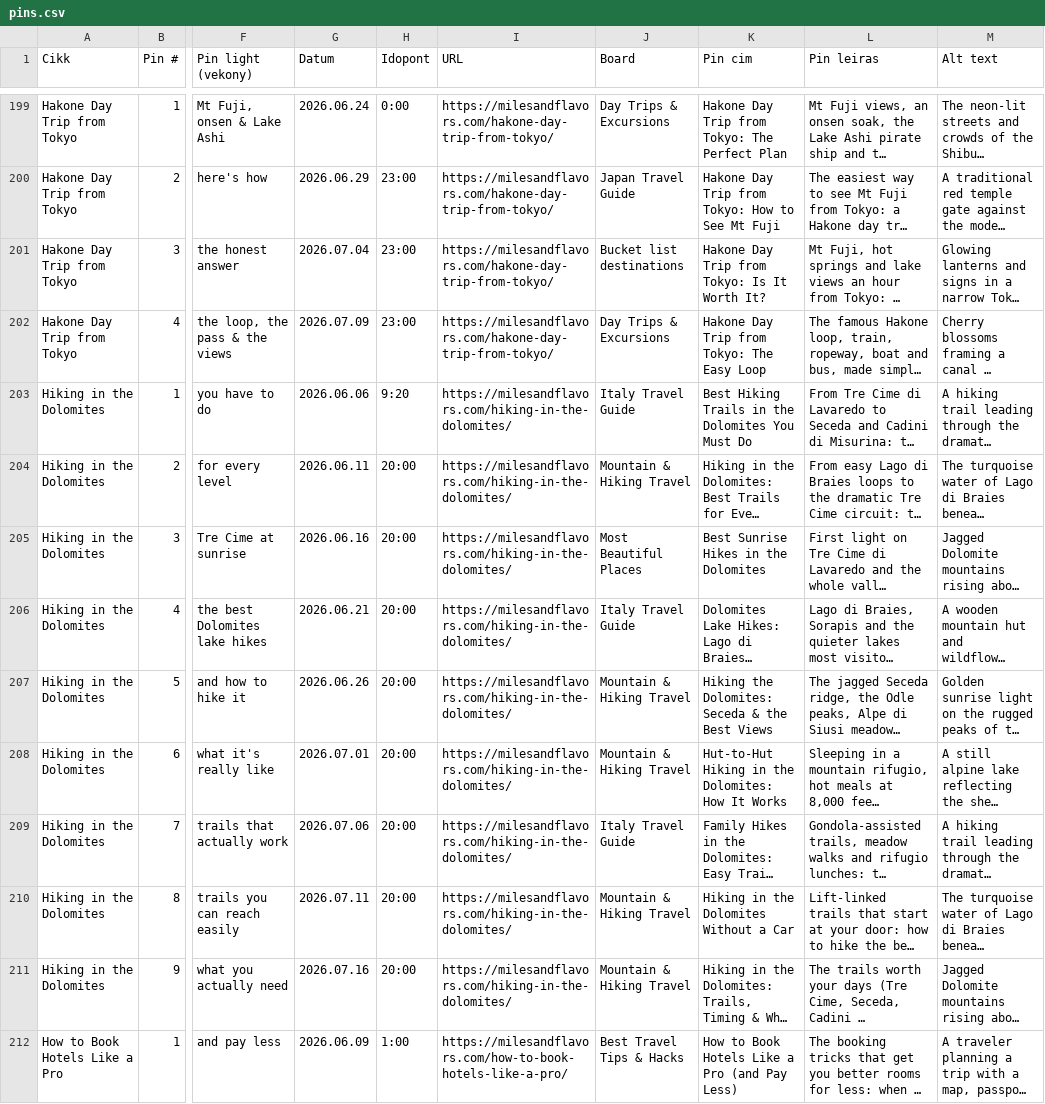
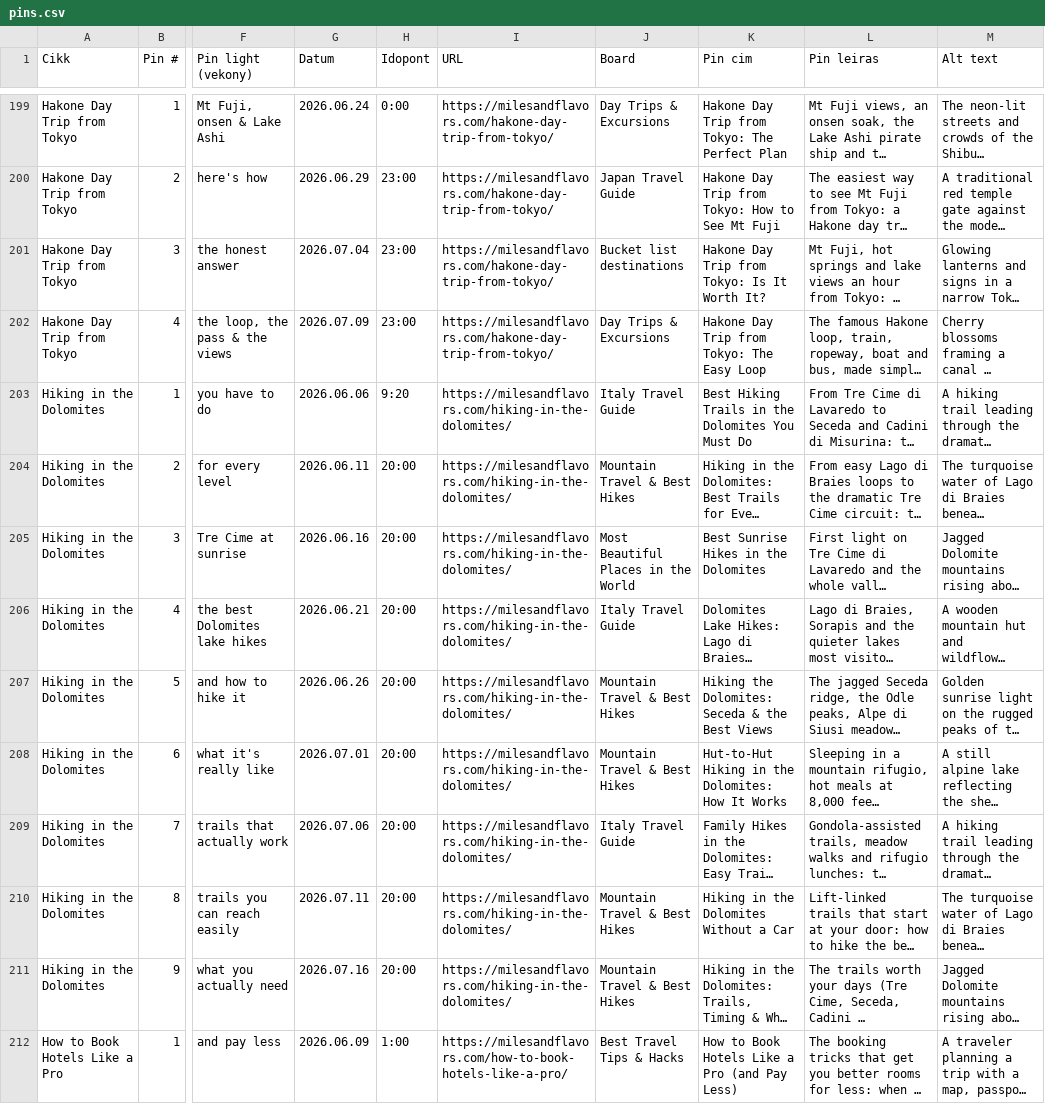
Before and after one commit to milesandflavors/pinfactory, a CSV file: pins.csv, drawn as a sheet; only a part is shown, gaps mark what is left out; long unchanged cells end in …; the diff covers the shown part only; the diff names each change by its address in the sheet, - before the commit and + after, or states it on an @@ line.

Commit message:
Sync board names to richer keyword versions (8 boards)

```diff
--- a/pins.csv
+++ b/pins.csv
-J204 (Board): Mountain & Hiking Travel
+J204 (Board): Mountain Travel & Best Hikes
-J205 (Board): Most Beautiful Places
+J205 (Board): Most Beautiful Places in the World
-J207:J208 (Board): Mountain & Hiking Travel
+J207:J208 (Board): Mountain Travel & Best Hikes
-J210:J211 (Board): Mountain & Hiking Travel
+J210:J211 (Board): Mountain Travel & Best Hikes
```
Also changed, not shown: 76 edited cells elsewhere in this file.
